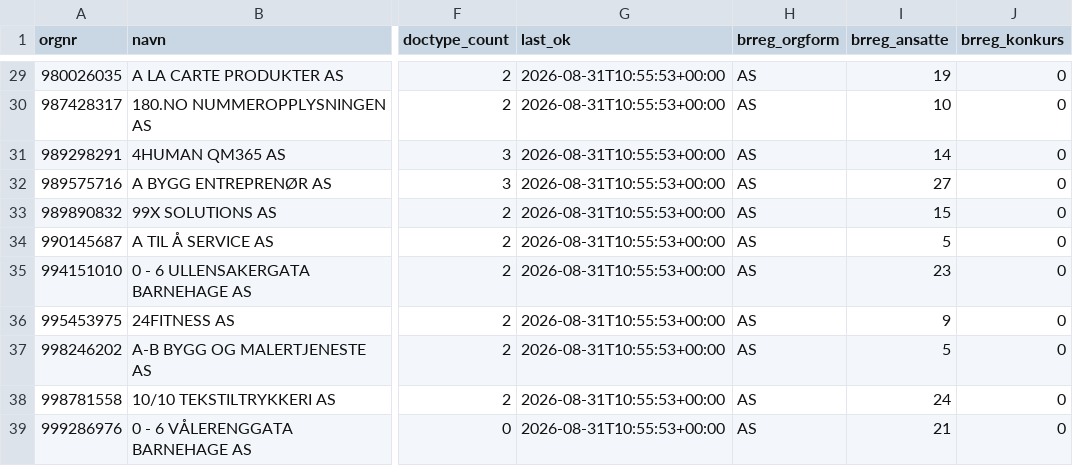
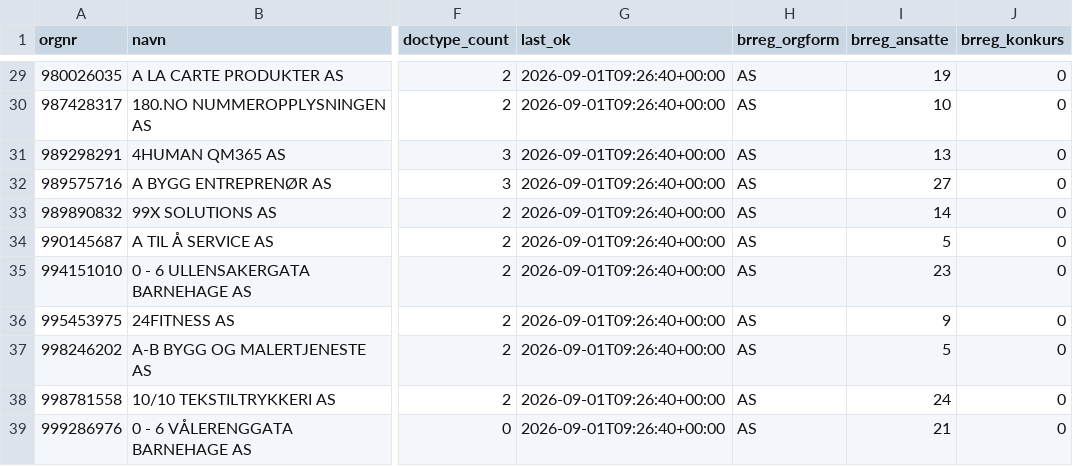
Before and after one commit to ValiantEvers/efaktura-radar, a CSV file: data/status.csv, drawn as a sheet; only a part is shown, gaps mark what is left out; the diff covers the shown part only; the diff names each change by its address in the sheet, - before the commit and + after, or states it on an @@ line.

```diff
--- a/data/status.csv
+++ b/data/status.csv
-G29:G39 (last_ok): 2026-08-31T10:55:53+00:00
+G29:G39 (last_ok): 2026-09-01T09:26:40+00:00
-I31 (brreg_ansatte): 14
+I31 (brreg_ansatte): 13
-I33 (brreg_ansatte): 15
+I33 (brreg_ansatte): 14
```
Also changed, not shown: 36 edited cells elsewhere in this file, data/endringer.csv, 1 other file.
